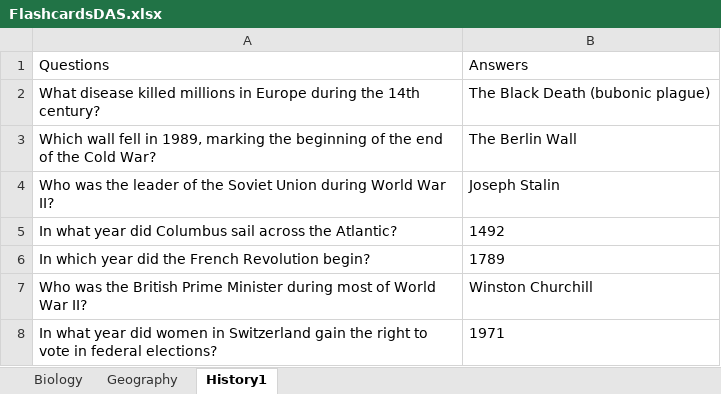
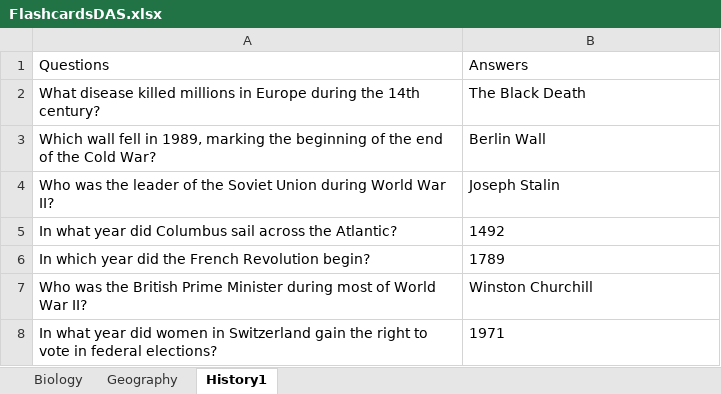
Before and after one commit to DialaAssafKourieh/FlashcardDAS, an Excel workbook: FlashcardsDAS.xlsx, sheet History1, drawn as a sheet; values as stored, in another font and other column widths than the file's, no borders; the diff names each change by its address in the sheet, - before the commit and + after, or states it on an @@ line.

```diff
--- a/FlashcardsDAS.xlsx (sheet History1)
+++ b/FlashcardsDAS.xlsx (sheet History1)
-B2: The Black Death (bubonic plague)
+B2: The Black Death
-B3: The Berlin Wall
+B3: Berlin Wall
```
Also changed, not shown: sheet Geography, 4 other files.
